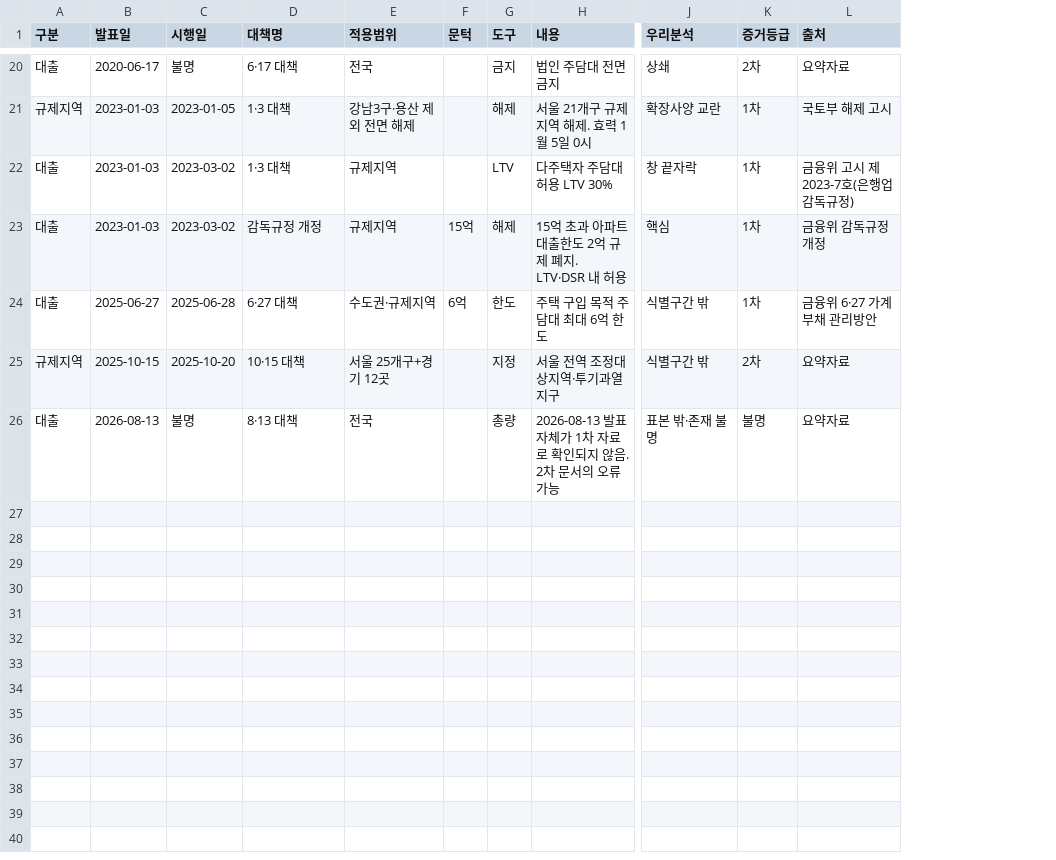
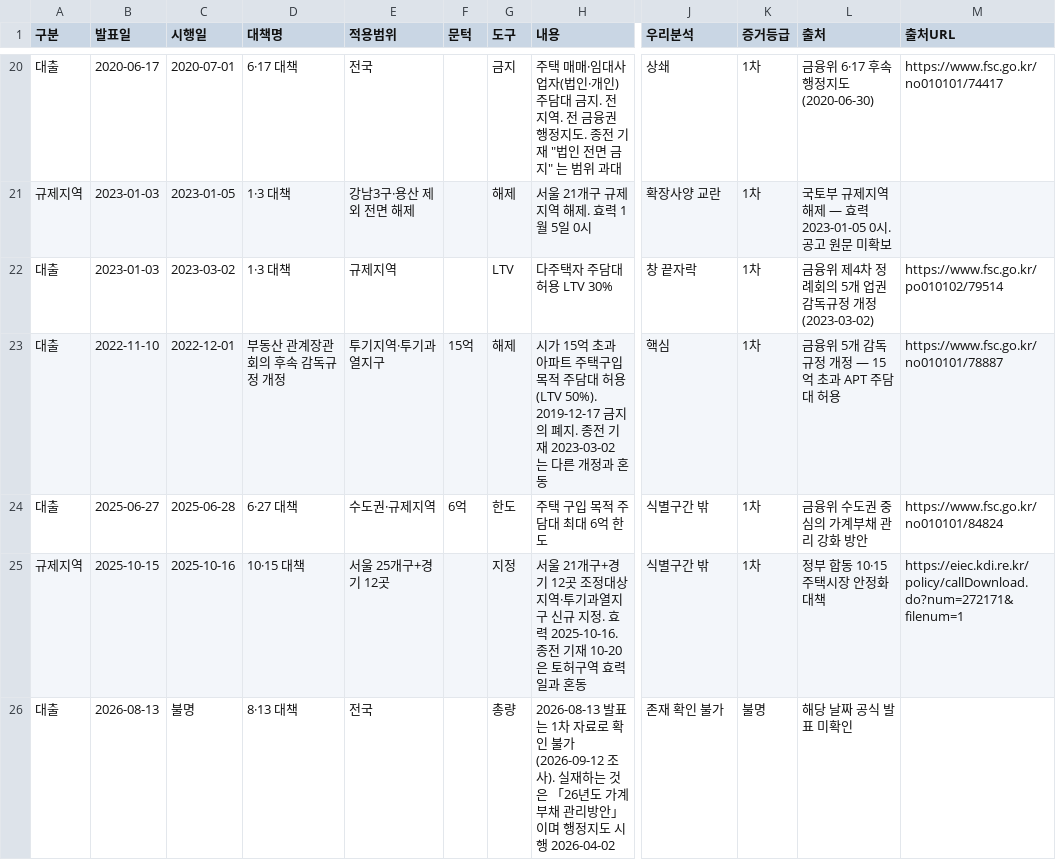
Before and after one commit to cosmicpotato2047/capstone-ltz-causal, a CSV file: data/policy/loan_events.csv, drawn as a sheet; only a part is shown, gaps mark what is left out; the diff covers the shown part only; the diff names each change by its address in the sheet, - before the commit and + after, or states it on an @@ line.

```diff
--- a/data/policy/loan_events.csv
+++ b/data/policy/loan_events.csv
+column M (출처URL), rows 20-25: https://www.fsc.go.kr/no010101/74417 |  | https://www.fsc.go.kr/po010102/79514 | https://www.fsc.go.kr/no010101/78887 | https://www.fsc.go.kr/no010101/84824 | https://eiec.kdi.re.kr/policy/callDownload.do?num=272171&filenum=1
-C20 (시행일): 불명
+C20 (시행일): 2020-07-01
-H20 (내용): 법인 주담대 전면 금지
+H20 (내용): 주택 매매·임대사업자(법인·개인) 주담대 금지. 전 지역. 전 금융권 행정지도. 종전 기재 "법인 전면 금지" 는 범위 과대
-K20 (증거등급): 2차
+K20 (증거등급): 1차
-L20 (출처): 요약자료
+L20 (출처): 금융위 6·17 후속 행정지도(2020-06-30)
-L21 (출처): 국토부 해제 고시
+L21 (출처): 국토부 규제지역 해제 — 효력 2023-01-05 0시. 공고 원문 미확보
-L22 (출처): 금융위 고시 제2023-7호(은행업감독규정)
+L22 (출처): 금융위 제4차 정례회의 5개 업권 감독규정 개정(2023-03-02)
-B23 (발표일): 2023-01-03
+B23 (발표일): 2022-11-10
-C23 (시행일): 2023-03-02
+C23 (시행일): 2022-12-01
-D23 (대책명): 감독규정 개정
+D23 (대책명): 부동산 관계장관회의 후속 감독규정 개정
-E23 (적용범위): 규제지역
+E23 (적용범위): 투기지역·투기과열지구
-H23 (내용): 15억 초과 아파트 대출한도 2억 규제 폐지. LTV·DSR 내 허용
+H23 (내용): 시가 15억 초과 아파트 주택구입 목적 주담대 허용(LTV 50%). 2019-12-17 금지의 폐지. 종전 기재 2023-03-02 는 다른 개정과 혼동
-L23 (출처): 금융위 감독규정 개정
+L23 (출처): 금융위 5개 감독규정 개정 — 15억 초과 APT 주담대 허용
-L24 (출처): 금융위 6·27 가계부채 관리방안
+L24 (출처): 금융위 수도권 중심의 가계부채 관리 강화 방안
-C25 (시행일): 2025-10-20
+C25 (시행일): 2025-10-16
-H25 (내용): 서울 전역 조정대상지역·투기과열지구
+H25 (내용): 서울 21개구+경기 12곳 조정대상지역·투기과열지구 신규 지정. 효력 2025-10-16. 종전 기재 10-20 은 토허구역 효력일과 혼동
-K25 (증거등급): 2차
+K25 (증거등급): 1차
-L25 (출처): 요약자료
+L25 (출처): 정부 합동 10·15 주택시장 안정화 대책
-H26 (내용): 2026-08-13 발표 자체가 1차 자료로 확인되지 않음. 2차 문서의 오류 가능
+H26 (내용): 2026-08-13 발표는 1차 자료로 확인 불가(2026-09-12 조사). 실재하는 것은 「26년도 가계부채 관리방안」이며 행정지도 시행 2026-04-02
-J26 (우리분석): 표본 밖·존재 불명
+J26 (우리분석): 존재 확인 불가
-L26 (출처): 요약자료
+L26 (출처): 해당 날짜 공식 발표 미확인
```
Also changed, not shown: 31 edited cells elsewhere in this file, 6 other files.
